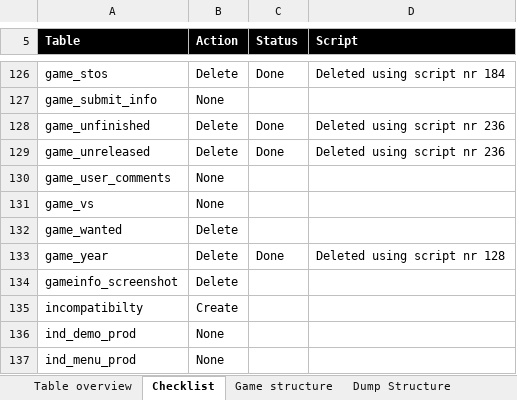
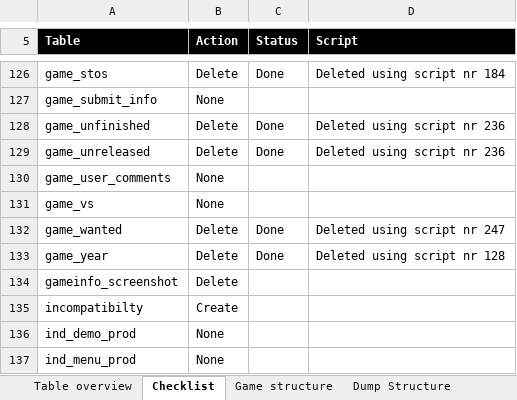
Before and after one commit to atari-legend/skins-and-docs, an Excel workbook: Technical documentation/AL table analysis.xlsx, sheet Checklist, drawn as a sheet; only a part is shown, gaps mark what is left out; values as stored, in another font and other column widths than the file's, no borders; conditional formats not drawn; the diff names each change by its address in the sheet, - before the commit and + after, or states it on an @@ line.

Commit message:
Remove game_wanted table
And adding some layout touches...

```diff
--- a/Technical documentation/AL table analysis.xlsx (sheet Checklist)
+++ b/Technical documentation/AL table analysis.xlsx (sheet Checklist)
-C132 (Status): (empty)
+C132 (Status): Done
-D132 (Script): (empty)
+D132 (Script): Deleted using script nr 247
```
